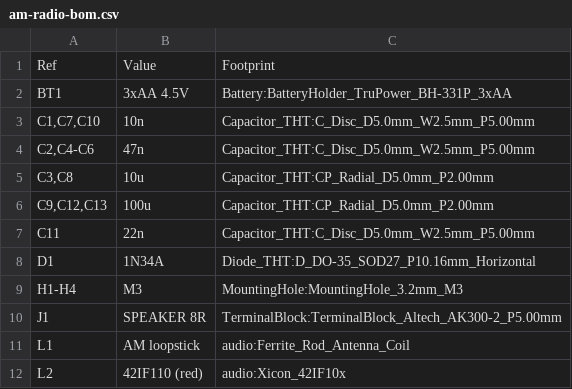
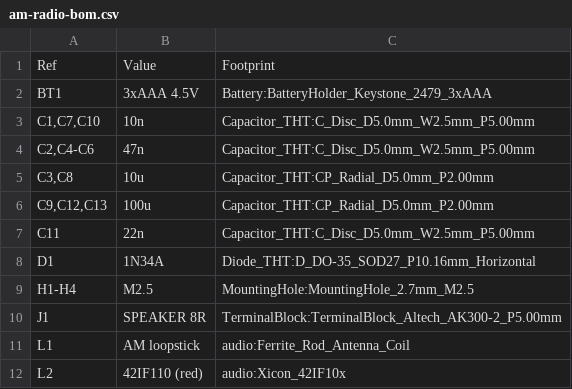
Before and after one commit to gjyoung1974/am-radio, a CSV file: am-radio-outputs/am-radio-bom.csv, drawn as a sheet; only a part is shown.

```diff
--- a/am-radio-outputs/am-radio-bom.csv
+++ b/am-radio-outputs/am-radio-bom.csv
@@ -1,3 +1,3 @@
 "Ref","Value","Footprint"
-"BT1","3xAA 4.5V","Battery:BatteryHolder_TruPower_BH-331P_3xAA"
+"BT1","3xAAA 4.5V","Battery:BatteryHolder_Keystone_2479_3xAAA"
 "C1,C7,C10","10n","Capacitor_THT:C_Disc_D5.0mm_W2.5mm_P5.00mm"
@@ -8,3 +8,3 @@
 "D1","1N34A","Diode_THT:D_DO-35_SOD27_P10.16mm_Horizontal"
-"H1-H4","M3","MountingHole:MountingHole_3.2mm_M3"
+"H1-H4","M2.5","MountingHole:MountingHole_2.7mm_M2.5"
 "J1","SPEAKER 8R","TerminalBlock:TerminalBlock_Altech_AK300-2_P5.00mm"
```
Also changed, not shown: 26 other files.
